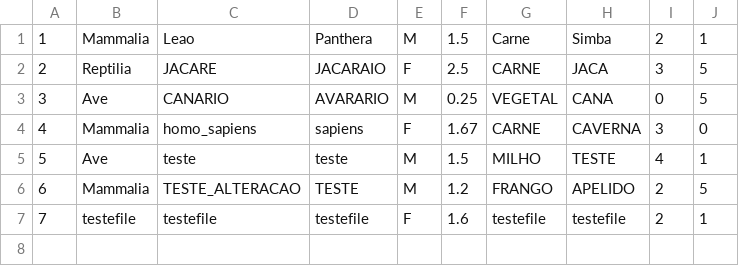
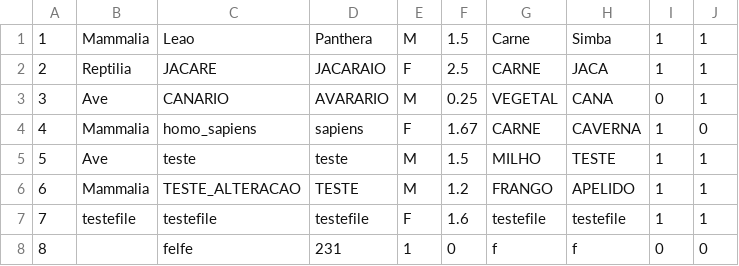
Before and after one commit to yagobmarques/PetFera, a CSV file: base-de-dados/animais.csv, drawn as a sheet.

```diff
--- a/base-de-dados/animais.csv
+++ b/base-de-dados/animais.csv
@@ -1,7 +1,8 @@
-1;Mammalia;Leao;Panthera;M;1.5;Carne;Simba;2;1
-2;Reptilia;JACARE;JACARAIO;F;2.5;CARNE;JACA;3;5
-3;Ave;CANARIO;AVARARIO;M;0.25;VEGETAL;CANA;0;5
-4;Mammalia;homo_sapiens;sapiens;F;1.67;CARNE;CAVERNA;3;0
-5;Ave;teste;teste;M;1.5;MILHO;TESTE;4;1
-6;Mammalia;TESTE_ALTERACAO;TESTE;M;1.2;FRANGO;APELIDO;2;5
-7;testefile;testefile;testefile;F;1.6;testefile;testefile;2;1
+1;Mammalia;Leao;Panthera;M;1.5;Carne;Simba;1;1
+2;Reptilia;JACARE;JACARAIO;F;2.5;CARNE;JACA;1;1
+3;Ave;CANARIO;AVARARIO;M;0.25;VEGETAL;CANA;0;1
+4;Mammalia;homo_sapiens;sapiens;F;1.67;CARNE;CAVERNA;1;0
+5;Ave;teste;teste;M;1.5;MILHO;TESTE;1;1
+6;Mammalia;TESTE_ALTERACAO;TESTE;M;1.2;FRANGO;APELIDO;1;1
+7;testefile;testefile;testefile;F;1.6;testefile;testefile;1;1
+8;;felfe;231;1;0;f;f;0;0
```
Also changed, not shown: 4 other files.
